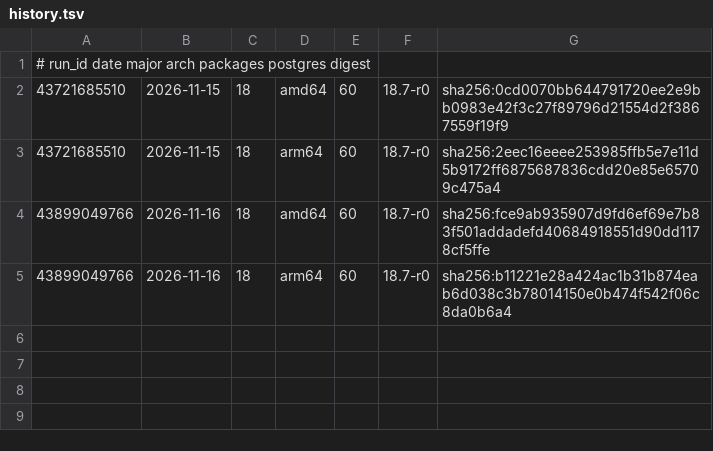
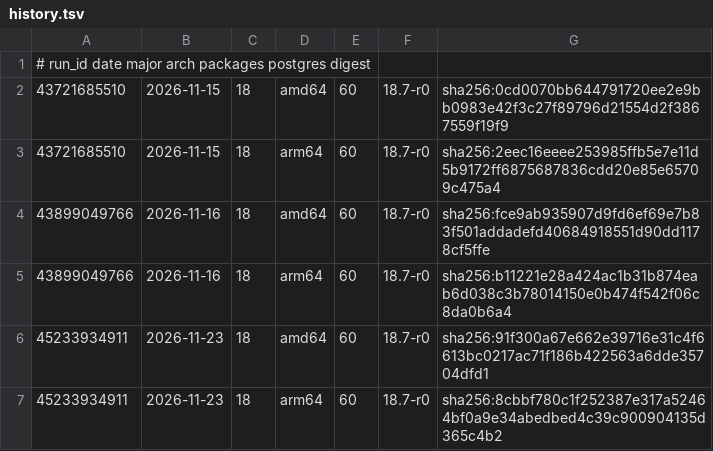
Before and after one commit to openserbia/postgres-wolfi, a TSV file: history.tsv, drawn as a sheet.

```diff
--- a/history.tsv
+++ b/history.tsv
@@ -5 +5,3 @@
 43899049766	2026-11-16	18	arm64	60	18.7-r0	sha256:b11221e28a424ac1b31b874eab6d038c3b78014150e0b474f542f06c8da0b6a4
+45233934911	2026-11-23	18	amd64	60	18.7-r0	sha256:91f300a67e662e39716e31c4f6613bc0217ac71f186b422563a6dde35704dfd1
+45233934911	2026-11-23	18	arm64	60	18.7-r0	sha256:8cbbf780c1f252387e317a52464bf0a9e34abedbed4c39c900904135d365c4b2
```
Also changed, not shown: 1 other file.
